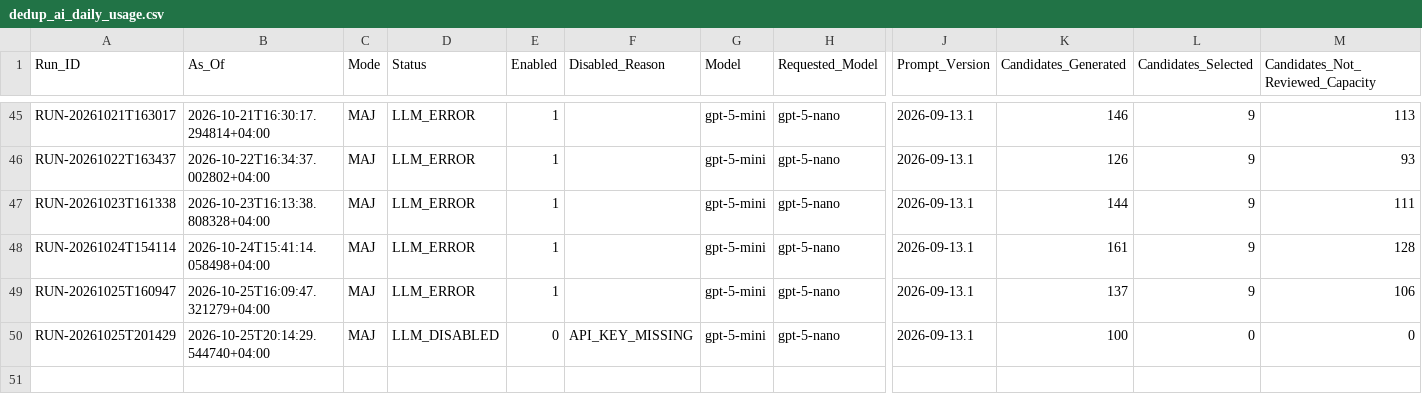
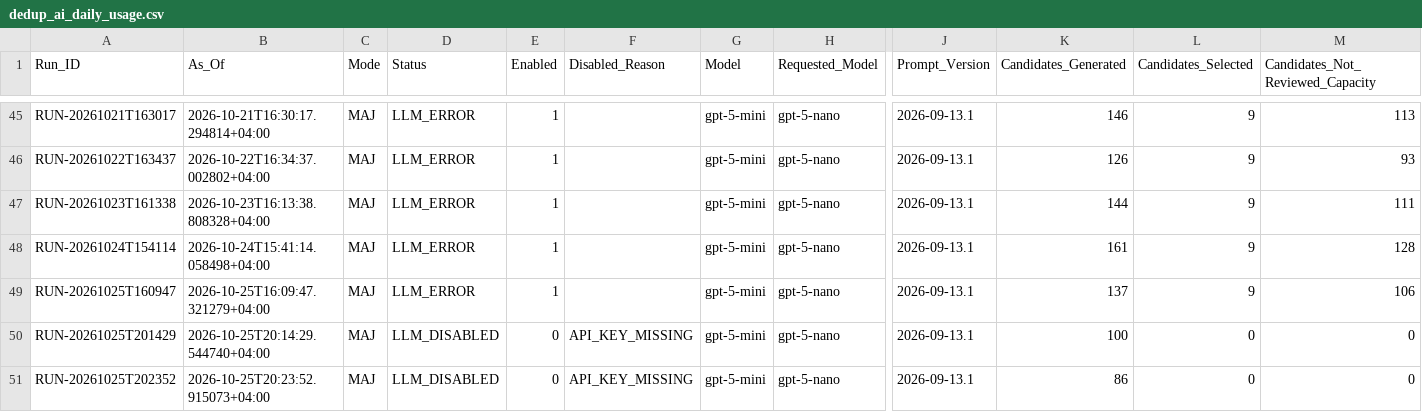
Before and after one commit to Ya7o/Cyberwatch, a CSV file: data/dedup_ai_daily_usage.csv, drawn as a sheet; only a part is shown, gaps mark what is left out; rows hold the shown columns only; the diff names each change by its address in the sheet, - before the commit and + after, or states it on an @@ line.

```diff
--- a/data/dedup_ai_daily_usage.csv
+++ b/data/dedup_ai_daily_usage.csv
+row 51: RUN-20261025T202352 | 2026-10-25T20:23:52.915073+04:00 | MAJ | LLM_DISABLED | 0 | API_KEY_MISSING | gpt-5-mini | gpt-5-nano | 2026-09-13.1 | 86 | 0 | 0
```
Also changed, not shown: data/incidents.csv, data/items.csv, 22 other files.
